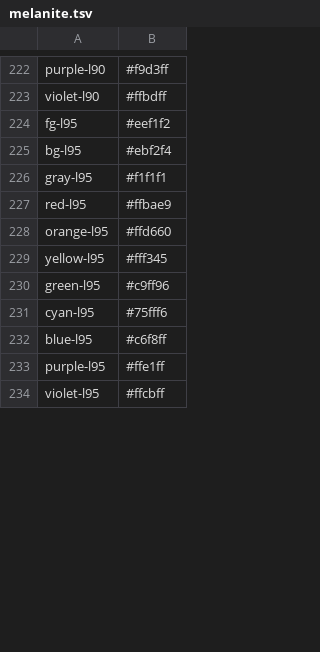
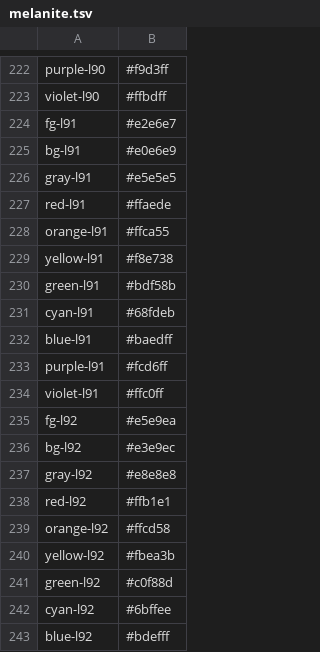
Before and after one commit to lpm11/melanite, a TSV file: generator/melanite.tsv, drawn as a sheet; only a part is shown, gaps mark what is left out; the shorter side is filled out with more unchanged rows; the diff covers the shown part only; the diff names each change by its address in the sheet, - before the commit and + after, or states it on an @@ line.

Commit message:
Added fine values for higher L*.

```diff
--- a/generator/melanite.tsv
+++ b/generator/melanite.tsv
+row 224: fg-l91 | #e2e6e7
+row 225: bg-l91 | #e0e6e9
+row 226: gray-l91 | #e5e5e5
+row 227: red-l91 | #ffaede
+row 228: orange-l91 | #ffca55
+row 229: yellow-l91 | #f8e738
+row 230: green-l91 | #bdf58b
+row 231: cyan-l91 | #68fdeb
+row 232: blue-l91 | #baedff
+row 233: purple-l91 | #fcd6ff
+row 234: violet-l91 | #ffc0ff
+row 235: fg-l92 | #e5e9ea
+row 236: bg-l92 | #e3e9ec
+row 237: gray-l92 | #e8e8e8
+row 238: red-l92 | #ffb1e1
+row 239: orange-l92 | #ffcd58
+row 240: yellow-l92 | #fbea3b
+row 241: green-l92 | #c0f88d
+row 242: cyan-l92 | #6bffee
+row 243: blue-l92 | #bdefff
```
Also changed, not shown: 68 added rows elsewhere in this file, 1 other file.
